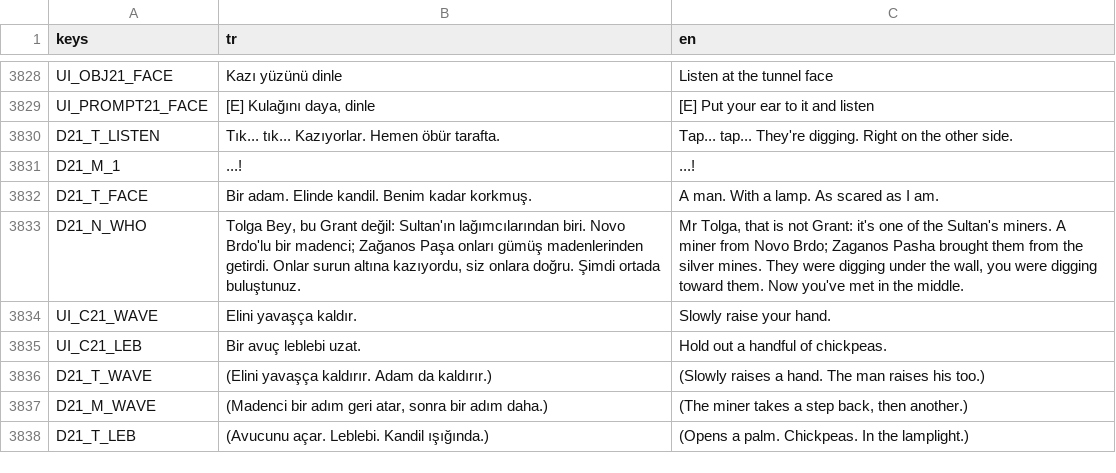
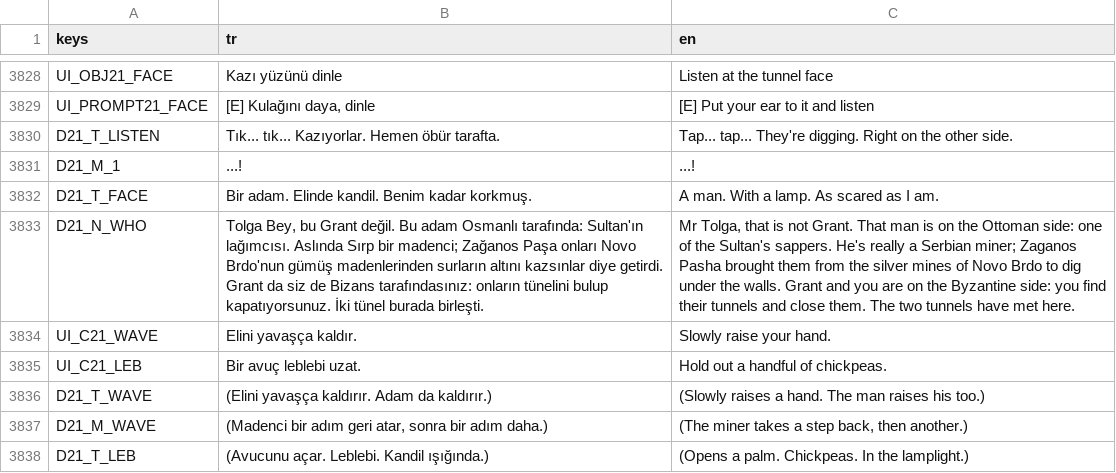
Before and after one commit to TradersEntertainment/nothistorygame, a CSV file: i18n/strings.csv, drawn as a sheet; only a part is shown, gaps mark what is left out; the diff names each change by its address in the sheet, - before the commit and + after, or states it on an @@ line.

```diff
--- a/i18n/strings.csv
+++ b/i18n/strings.csv
-B3833 (tr): …bu Grant değil: Sultan'ın lağımcılarından biri. Novo Brdo'lu bir madenci; Zağanos Paşa onları gümüş madenlerinden getirdi. Onlar surun altına kazıyordu, siz onlara doğru. Şimdi ortada buluştunuz.
+B3833 (tr): …bu Grant değil. Bu adam Osmanlı tarafında: Sultan'ın lağımcısı. Aslında Sırp bir madenci; Zağanos Paşa onları Novo Brdo'nun gümüş madenlerinden surların altını kazsınlar diye getirdi. Grant da siz de Bizans tarafındasınız: onların tünelini bulup kapatıyorsunuz. İki tünel burada birleşti.
-C3833 (en): …is not Grant: it's one of the Sultan's miners. A miner from Novo Brdo; Zaganos Pasha brought them from the silver mines. They were digging under the wall, you were digging toward them. Now you've met in the middle.
+C3833 (en): …is not Grant. That man is on the Ottoman side: one of the Sultan's sappers. He's really a Serbian miner; Zaganos Pasha brought them from the silver mines of Novo Brdo to dig under the walls. Grant and you are on the Byzantine side: you find their tunnels and close them. The two tunnels have met here.
```
Also changed, not shown: 2 other files.
